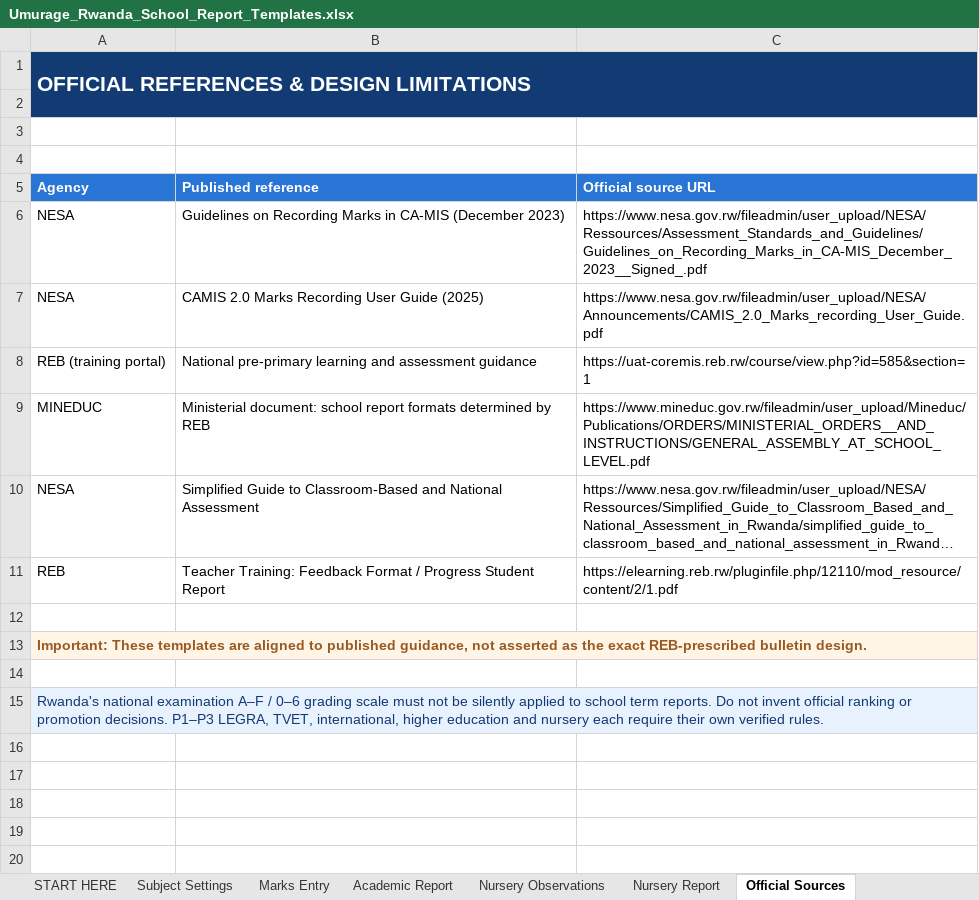
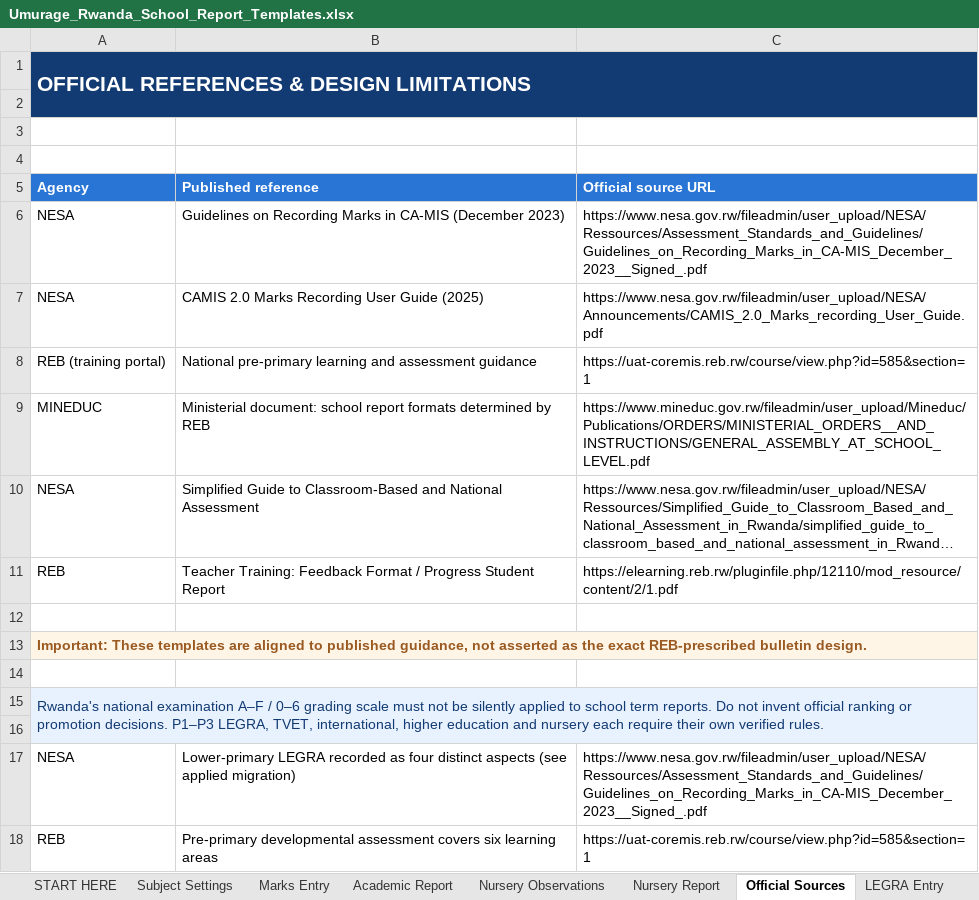
Before and after one commit to rukundo03301/rwanda-school-management-platform, an Excel workbook: public/templates/Umurage_Rwanda_School_Report_Templates.xlsx, sheet Official Sources, drawn as a sheet; long unchanged cells end in …; values as stored, in another font and other column widths than the file's, no borders; the diff names each change by its address in the sheet, - before the commit and + after, or states it on an @@ line.

Commit message:
fix(reports): add LEGRA four-aspect register and two-observation nursery reporting to Excel template

```diff
--- a/public/templates/Umurage_Rwanda_School_Report_Templates.xlsx (sheet Official Sources)
+++ b/public/templates/Umurage_Rwanda_School_Report_Templates.xlsx (sheet Official Sources)
+sheet tab: LEGRA Entry
+row 16: (empty)
+row 17: NESA | Lower-primary LEGRA recorded as four distinct aspects (see applied migration) | https://www.nesa.gov.rw/fileadmin/user_upload/NESA/Ressources/Assessment_Standards_and_Guidelines/Guidelines_on_Recording_Marks_in_CA-MIS_December_2023__Signed_.pdf
+row 18: REB | Pre-primary developmental assessment covers six learning areas | https://uat-coremis.reb.rw/course/view.php?id=585&section=1
```
Also changed, not shown: sheet Nursery Observations, sheet Nursery Report, sheet START HERE, other sheet tabs, formulas that keep their value.
